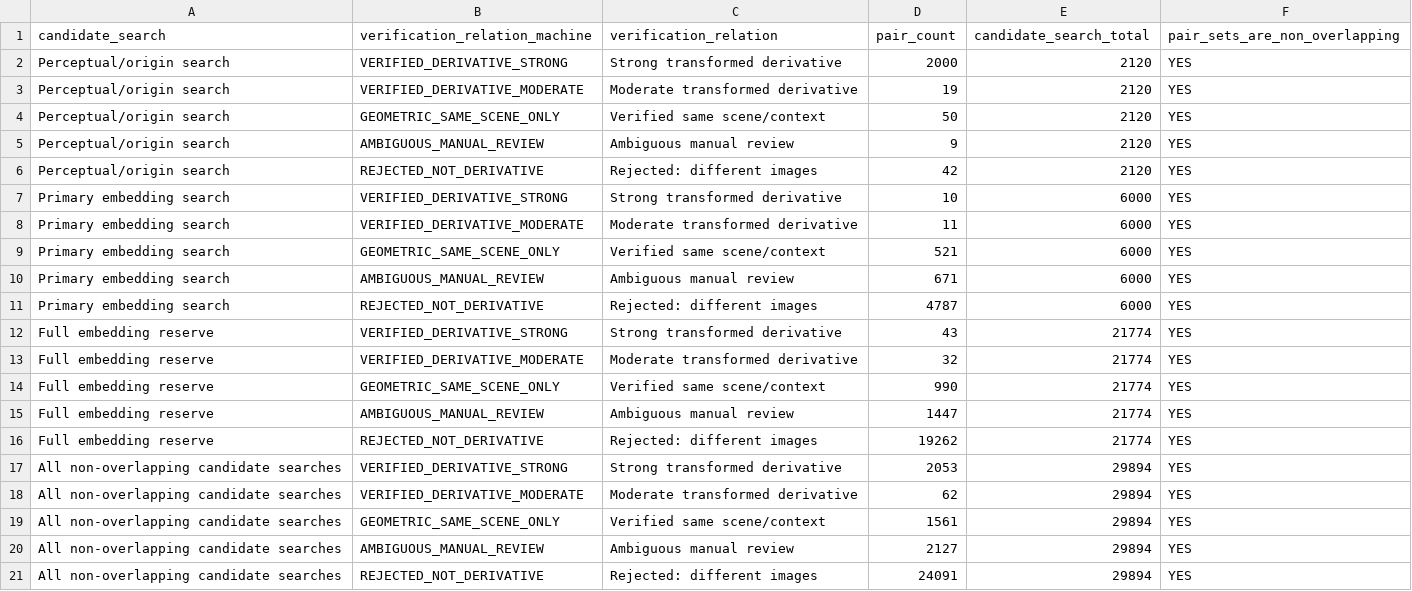
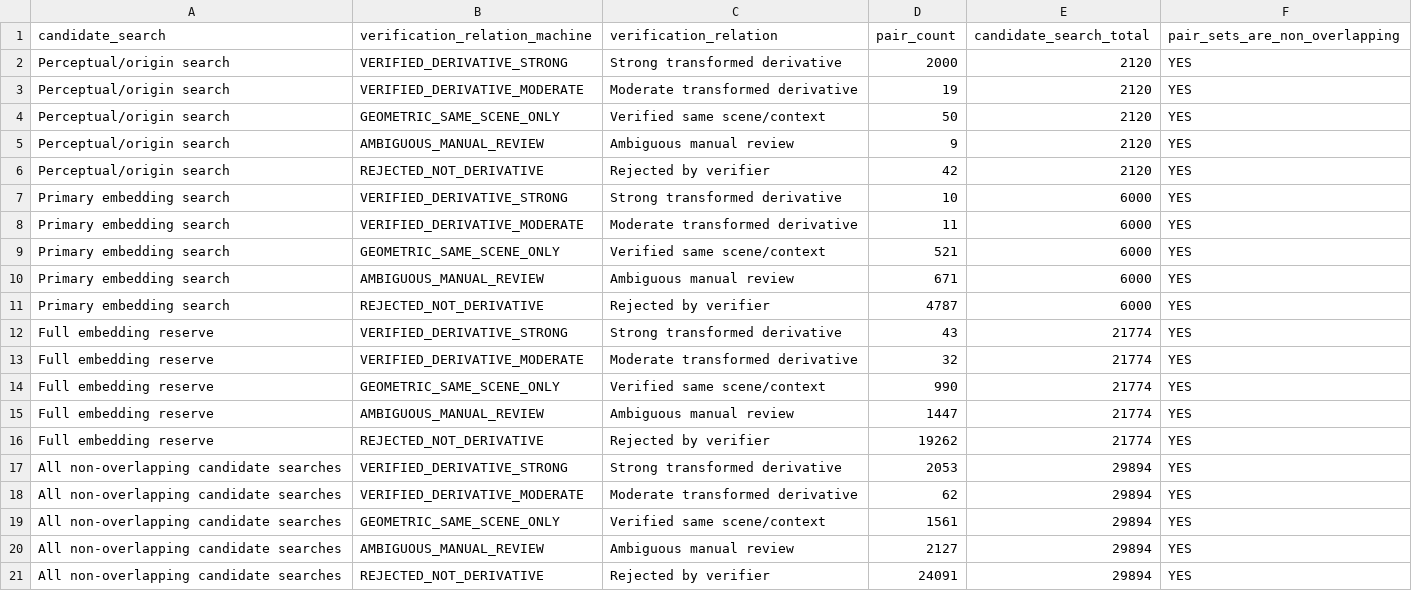
Before and after one commit to EJSAHN/cacao-image-lineage-benchmark, a CSV file: data/derived/Geometric_Verification_Summary.csv, drawn as a sheet.

Commit message:
Prepare v1.0.2 text updates; await supplied Data S1 workbook
Apply the 15 text-file changes from the validated v1.0.2 package.
The new Supplementary_Data_S1.xlsx is still required before this branch
can pass the release manifest check or be merged. Keep main unchanged.

```diff
--- a/data/derived/Geometric_Verification_Summary.csv
+++ b/data/derived/Geometric_Verification_Summary.csv
@@ -5,3 +5,3 @@ Perceptual/origin search,GEOMETRIC_SAME_SCENE_ONLY,Verified same scene/context,5
 Perceptual/origin search,AMBIGUOUS_MANUAL_REVIEW,Ambiguous manual review,9,2120,YES
-Perceptual/origin search,REJECTED_NOT_DERIVATIVE,Rejected: different images,42,2120,YES
+Perceptual/origin search,REJECTED_NOT_DERIVATIVE,Rejected by verifier,42,2120,YES
 Primary embedding search,VERIFIED_DERIVATIVE_STRONG,Strong transformed derivative,10,6000,YES
@@ -10,3 +10,3 @@ Primary embedding search,GEOMETRIC_SAME_SCENE_ONLY,Verified same scene/context,5
 Primary embedding search,AMBIGUOUS_MANUAL_REVIEW,Ambiguous manual review,671,6000,YES
-Primary embedding search,REJECTED_NOT_DERIVATIVE,Rejected: different images,4787,6000,YES
+Primary embedding search,REJECTED_NOT_DERIVATIVE,Rejected by verifier,4787,6000,YES
 Full embedding reserve,VERIFIED_DERIVATIVE_STRONG,Strong transformed derivative,43,21774,YES
@@ -15,3 +15,3 @@ Full embedding reserve,GEOMETRIC_SAME_SCENE_ONLY,Verified same scene/context,990
 Full embedding reserve,AMBIGUOUS_MANUAL_REVIEW,Ambiguous manual review,1447,21774,YES
-Full embedding reserve,REJECTED_NOT_DERIVATIVE,Rejected: different images,19262,21774,YES
+Full embedding reserve,REJECTED_NOT_DERIVATIVE,Rejected by verifier,19262,21774,YES
 All non-overlapping candidate searches,VERIFIED_DERIVATIVE_STRONG,Strong transformed derivative,2053,29894,YES
@@ -20,2 +20,2 @@ All non-overlapping candidate searches,GEOMETRIC_SAME_SCENE_ONLY,Verified same s
 All non-overlapping candidate searches,AMBIGUOUS_MANUAL_REVIEW,Ambiguous manual review,2127,29894,YES
-All non-overlapping candidate searches,REJECTED_NOT_DERIVATIVE,Rejected: different images,24091,29894,YES
+All non-overlapping candidate searches,REJECTED_NOT_DERIVATIVE,Rejected by verifier,24091,29894,YES
```
Also changed, not shown: MANIFEST.sha256.tsv, data/derived/Geometric_Verification_Summary.tsv, 12 other files.
